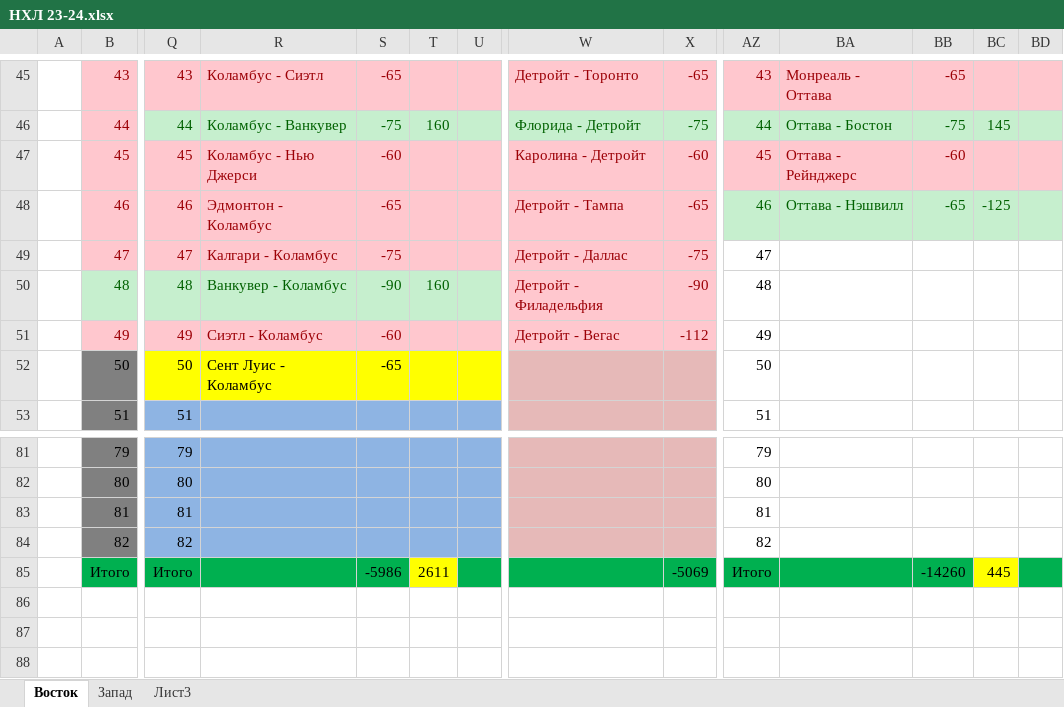
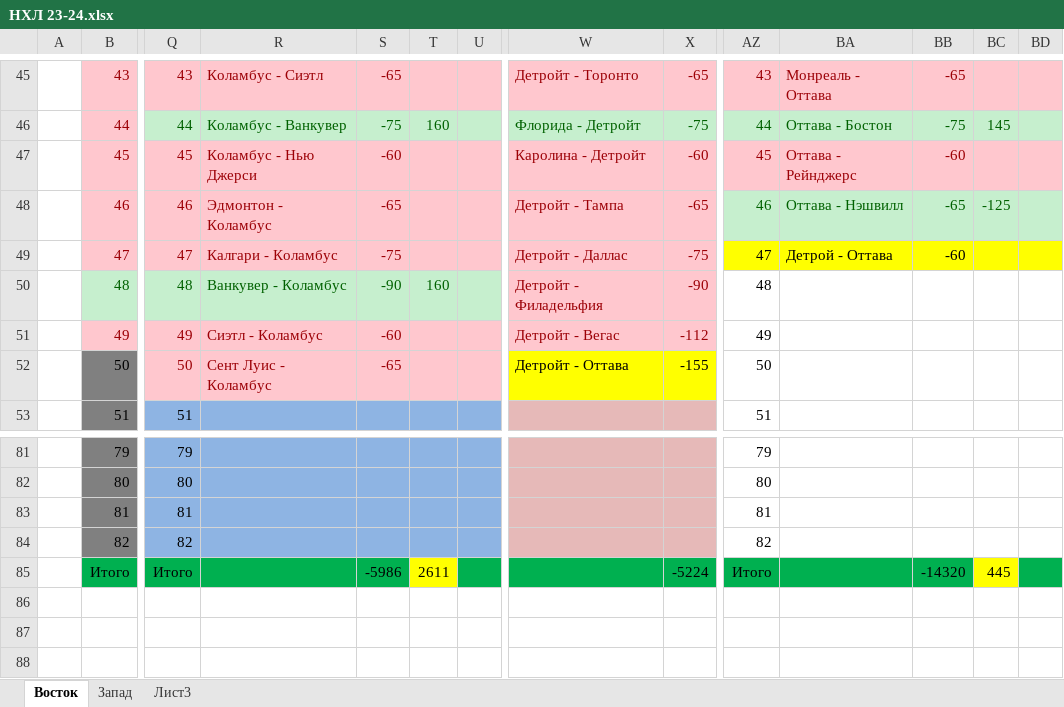
Before and after one commit to EugenySobyanin/Repository_1, an Excel workbook: Ставки/НХЛ 23-24.xlsx, sheet Восток, drawn as a sheet; only a part is shown, gaps mark what is left out; values as stored, in another font and other column widths than the file's, no borders; the diff covers the shown part only; the diff names each change by its address in the sheet, - before the commit and + after, or states it on an @@ line.

```diff
--- a/Ставки/НХЛ 23-24.xlsx (sheet Восток)
+++ b/Ставки/НХЛ 23-24.xlsx (sheet Восток)
-AZ49:BD49 fill: none
+AZ49:BD49 fill: #FFFF00
-BA49: (empty)
+BA49: Детрой - Оттава
-BB49: (empty)
+BB49: -60
-Q52:U52 fill: #FFFF00
+Q52:U52 fill: #FFC7CE
-Q52:S52 text colour: black
+Q52:S52 text colour: #9C0006
-W52:X52 fill: #E6B9B8
+W52:X52 fill: #FFFF00
-W52: (empty)
+W52: Детройт - Оттава
-X52: (empty)
+X52: -155
-X85: -5069
+X85: -5224
-BB85: -14260
+BB85: -14320
```
Also changed, not shown: cell formats elsewhere in this sheet, sheet Запад.
